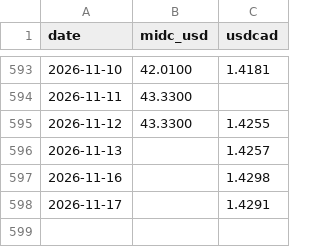
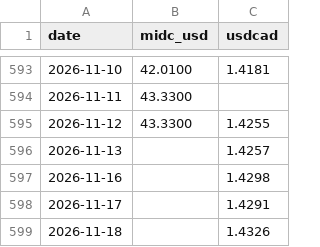
Before and after one commit to warrenboyle/bc-powerflow, a CSV file: docs/daily_prices.csv, drawn as a sheet; only a part is shown, gaps mark what is left out.

```diff
--- a/docs/daily_prices.csv
+++ b/docs/daily_prices.csv
@@ -598 +598,2 @@ date,midc_usd,usdcad
 2026-11-17,,1.4291
+2026-11-18,,1.4326
```
Also changed, not shown: docs/hourly.csv, docs/load_hourly.csv, 3 other files.
